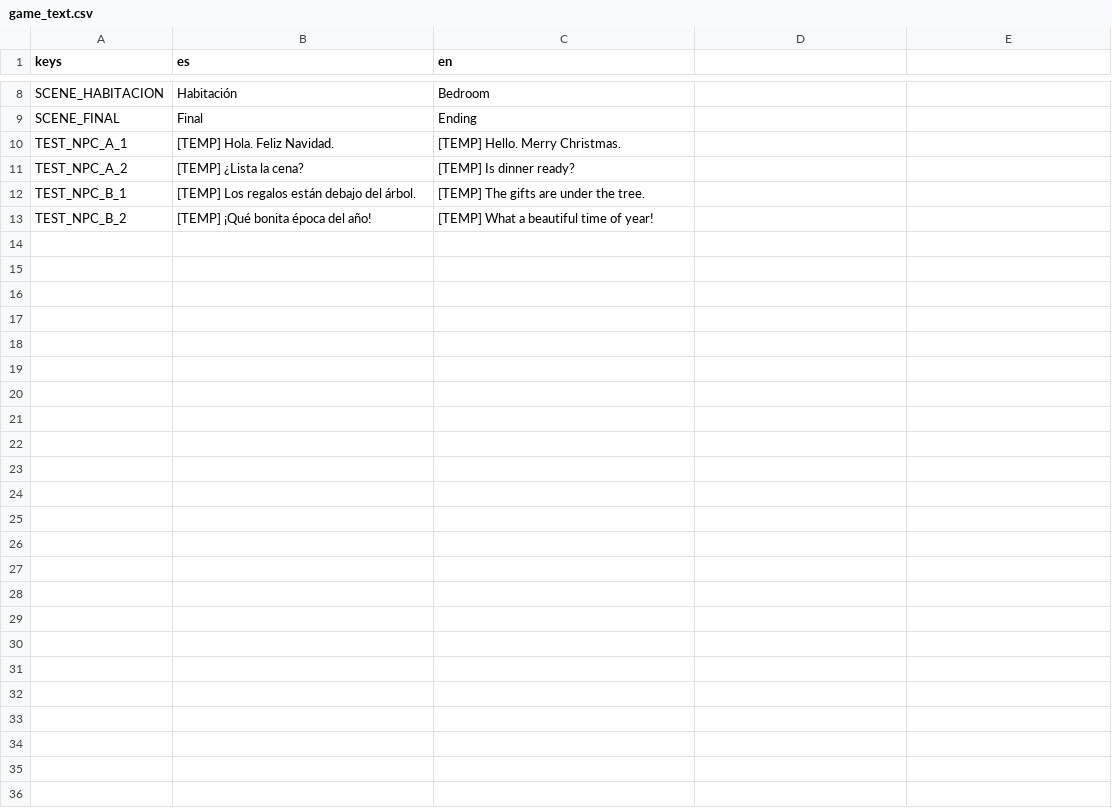
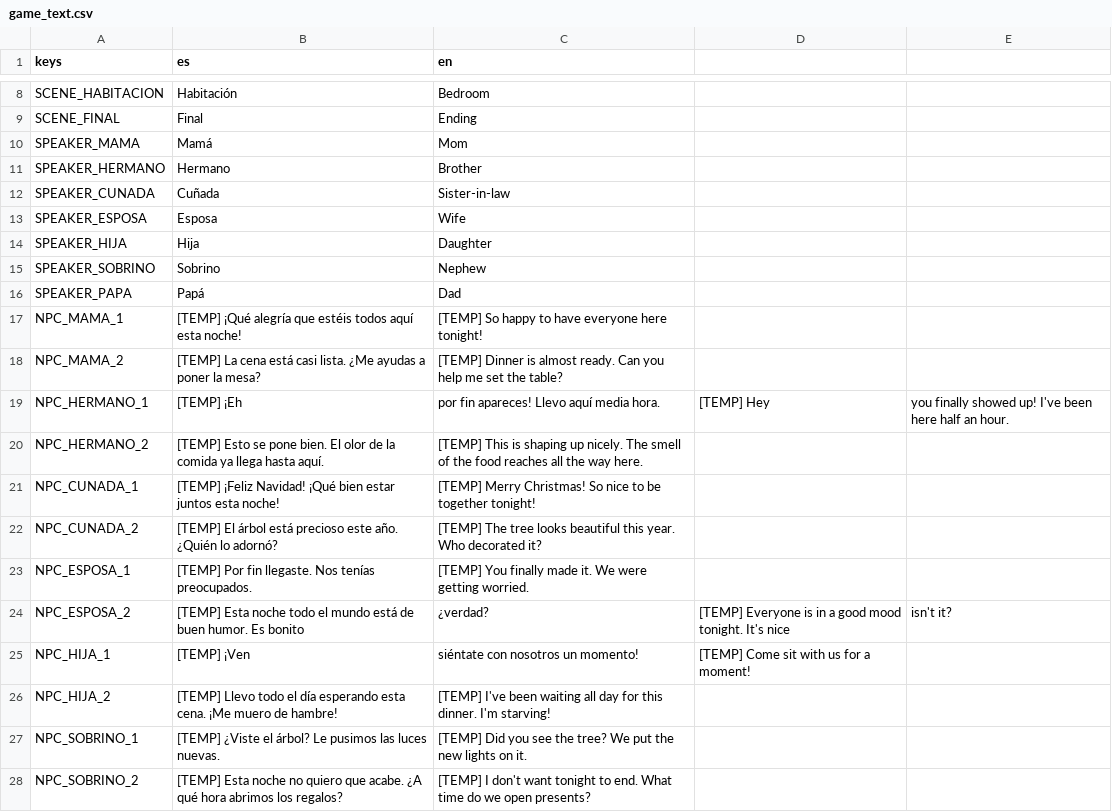
Before and after one commit to BryGomezDev/MC_Godot, a CSV file: translations/game_text.csv, drawn as a sheet; only a part is shown, gaps mark what is left out.

```diff
--- a/translations/game_text.csv
+++ b/translations/game_text.csv
@@ -9,5 +9,20 @@ SCENE_HABITACION,Habitación,Bedroom
 SCENE_FINAL,Final,Ending
-TEST_NPC_A_1,[TEMP] Hola. Feliz Navidad.,[TEMP] Hello. Merry Christmas.
-TEST_NPC_A_2,[TEMP] ¿Lista la cena?,[TEMP] Is dinner ready?
-TEST_NPC_B_1,[TEMP] Los regalos están debajo del árbol.,[TEMP] The gifts are under the tree.
-TEST_NPC_B_2,[TEMP] ¡Qué bonita época del año!,[TEMP] What a beautiful time of year!
+SPEAKER_MAMA,Mamá,Mom
+SPEAKER_HERMANO,Hermano,Brother
+SPEAKER_CUNADA,Cuñada,Sister-in-law
+SPEAKER_ESPOSA,Esposa,Wife
+SPEAKER_HIJA,Hija,Daughter
+SPEAKER_SOBRINO,Sobrino,Nephew
+SPEAKER_PAPA,Papá,Dad
+NPC_MAMA_1,[TEMP] ¡Qué alegría que estéis todos aquí esta noche!,[TEMP] So happy to have everyone here tonight!
+NPC_MAMA_2,[TEMP] La cena está casi lista. ¿Me ayudas a poner la mesa?,[TEMP] Dinner is almost ready. Can you help me set the table?
+NPC_HERMANO_1,[TEMP] ¡Eh, por fin apareces! Llevo aquí media hora.,[TEMP] Hey, you finally showed up! I've been here half an hour.
+NPC_HERMANO_2,[TEMP] Esto se pone bien. El olor de la comida ya llega hasta aquí.,[TEMP] This is shaping up nicely. The smell of the food reaches all the way here.
+NPC_CUNADA_1,[TEMP] ¡Feliz Navidad! ¡Qué bien estar juntos esta noche!,[TEMP] Merry Christmas! So nice to be together tonight!
+NPC_CUNADA_2,[TEMP] El árbol está precioso este año. ¿Quién lo adornó?,[TEMP] The tree looks beautiful this year. Who decorated it?
+NPC_ESPOSA_1,[TEMP] Por fin llegaste. Nos tenías preocupados.,[TEMP] You finally made it. We were getting worried.
+NPC_ESPOSA_2,[TEMP] Esta noche todo el mundo está de buen humor. Es bonito, ¿verdad?,[TEMP] Everyone is in a good mood tonight. It's nice, isn't it?
+NPC_HIJA_1,[TEMP] ¡Ven, siéntate con nosotros un momento!,[TEMP] Come sit with us for a moment!
+NPC_HIJA_2,[TEMP] Llevo todo el día esperando esta cena. ¡Me muero de hambre!,[TEMP] I've been waiting all day for this dinner. I'm starving!
+NPC_SOBRINO_1,[TEMP] ¿Viste el árbol? Le pusimos las luces nuevas.,[TEMP] Did you see the tree? We put the new lights on it.
+NPC_SOBRINO_2,[TEMP] Esta noche no quiero que acabe. ¿A qué hora abrimos los regalos?,[TEMP] I don't want tonight to end. What time do we open presents?
```
Also changed, not shown: 7 other files.
